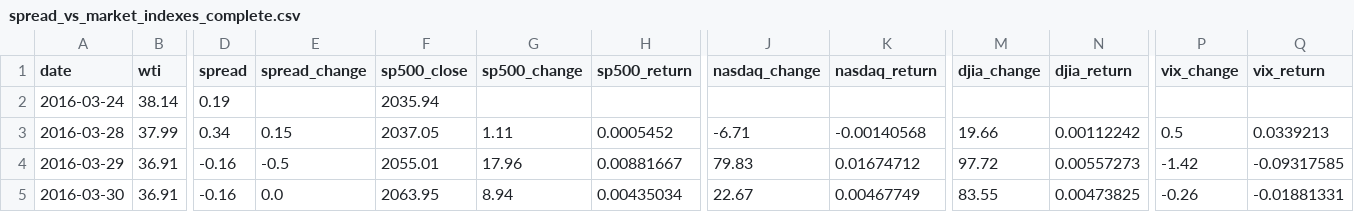
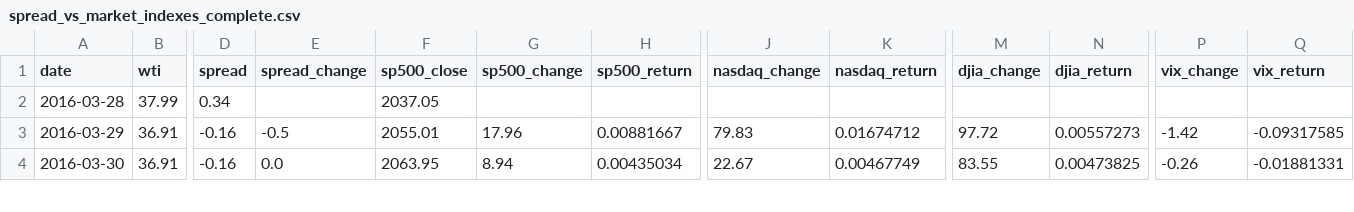
Before and after one commit to ha101/spread, a CSV file: spread_vs_market_indexes_complete.csv, drawn as a sheet; only a part is shown, gaps mark what is left out; removed rows and columns are numbered as before the commit, all else as after; rows hold the shown columns only; the diff names each change by its address in the sheet, - before the commit and + after, or states it on an @@ line.

```diff
--- a/spread_vs_market_indexes_complete.csv
+++ b/spread_vs_market_indexes_complete.csv
-row 2: 2016-03-24 | 38.14 | 0.19 |  | 2035.94
-E2 (spread_change): 0.15
+E2 (spread_change): (empty)
-G2 (sp500_change): 1.11
+G2 (sp500_change): (empty)
-H2 (sp500_return): 0.0005452
+H2 (sp500_return): (empty)
-J2 (nasdaq_change): -6.71
+J2 (nasdaq_change): (empty)
-K2 (nasdaq_return): -0.00140568
+K2 (nasdaq_return): (empty)
-M2 (djia_change): 19.66
+M2 (djia_change): (empty)
-N2 (djia_return): 0.00112242
+N2 (djia_return): (empty)
-P2 (vix_change): 0.5
+P2 (vix_change): (empty)
-Q2 (vix_return): 0.0339213
+Q2 (vix_return): (empty)
```
Also changed, not shown: spread_vs_market_indexes.csv, spread_vs_sp500.csv, 8 other files.
